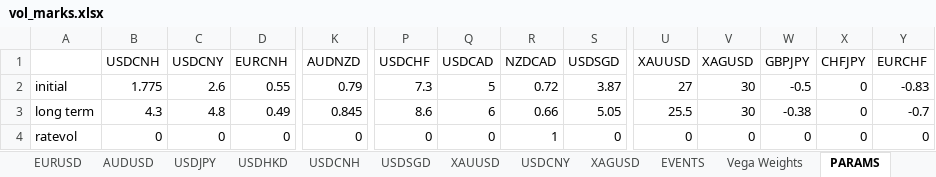
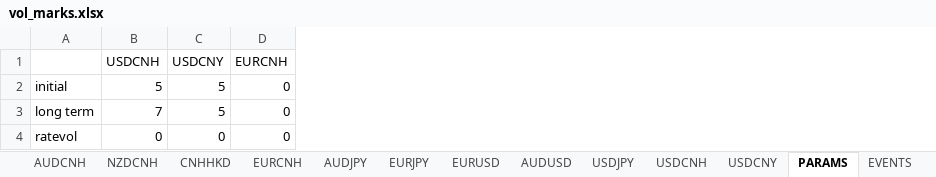
Before and after one commit to HansenMao/volatility, an Excel workbook: files/vol_marks.xlsx, sheet PARAMS, drawn as a sheet; only a part is shown, gaps mark what is left out; values as stored, in another font and other column widths than the file's, no borders; the diff covers the shown part only; the diff names each change by its address in the sheet, - before the commit and + after, or states it on an @@ line.

```diff
--- a/files/vol_marks.xlsx (sheet PARAMS)
+++ b/files/vol_marks.xlsx (sheet PARAMS)
-sheet tab: USDSGD
-sheet tab: XAUUSD
-sheet tab: XAGUSD
@@ sheet tab order changed: AUDCNH | NZDCNH | CNHHKD | EURCNH | AUDJPY | EURJPY | EURUSD | AUDUSD | USDJPY | USDCNH | USDCNY | PARAMS | EVENTS @@
-column K (AUDNZD), rows 2-4: 0.79 | 0.845 | 0
-column P (USDCHF), rows 2-4: 7.3 | 8.6 | 0
-column Q (USDCAD), rows 2-4: 5 | 6 | 0
-column R (NZDCAD), rows 2-4: 0.72 | 0.66 | 1
-column S (USDSGD), rows 2-4: 3.87 | 5.05 | 0
-column U (XAUUSD), rows 2-4: 27 | 25.5 | 0
-column V (XAGUSD), rows 2-4: 30 | 30 | 0
-column W (GBPJPY), rows 2-4: -0.5 | -0.38 | 0
-column X (CHFJPY), rows 2-4: all 0
-column Y (EURCHF), rows 2-4: -0.83 | -0.7 | 0
-B2 (USDCNH): 1.775
+B2 (USDCNH): 5
-C2 (USDCNY): 2.6
+C2 (USDCNY): 5
-D2 (EURCNH): 0.55
+D2 (EURCNH): 0
-B3 (USDCNH): 4.3
+B3 (USDCNH): 7
-C3 (USDCNY): 4.8
+C3 (USDCNY): 5
-D3 (EURCNH): 0.49
+D3 (EURCNH): 0
```
Also changed, not shown: 46 edited cells and cell formats elsewhere in this sheet, sheet EVENTS, sheet USDJPY, sheet AUDJPY, sheet AUDUSD, sheet EURUSD, sheet GBPCNH, 15 more sheets, other sheet tabs, 3 other files.
